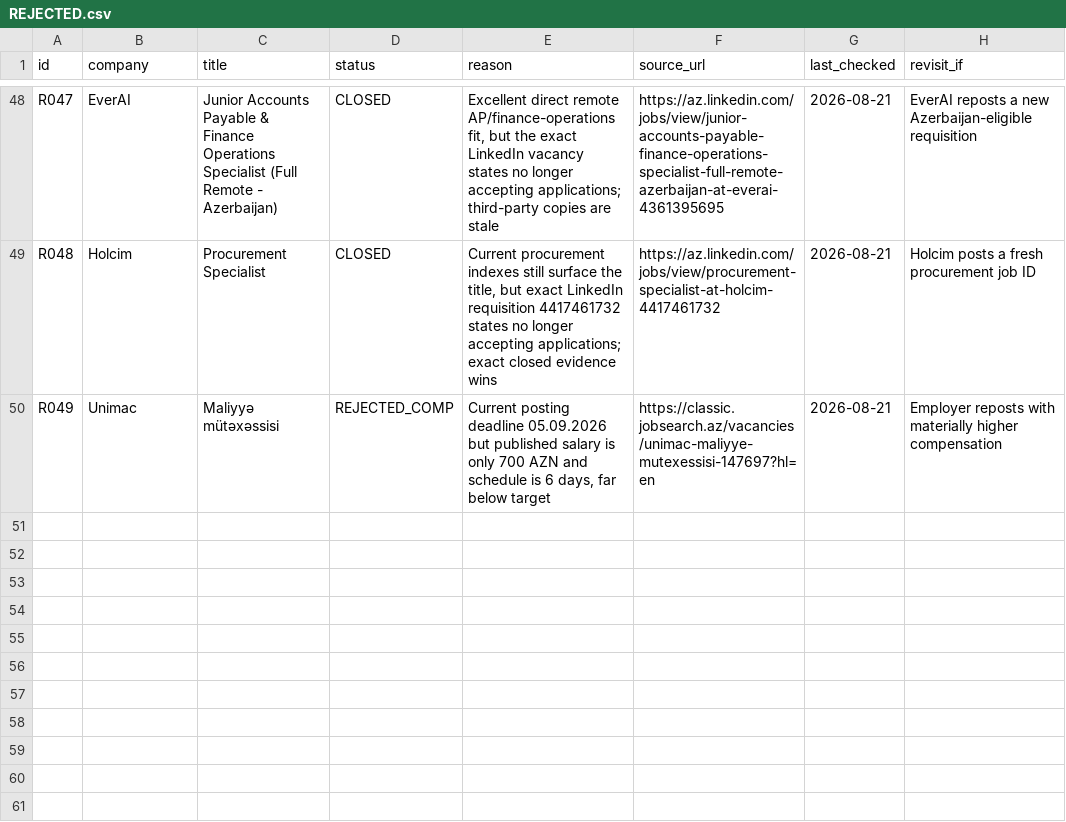
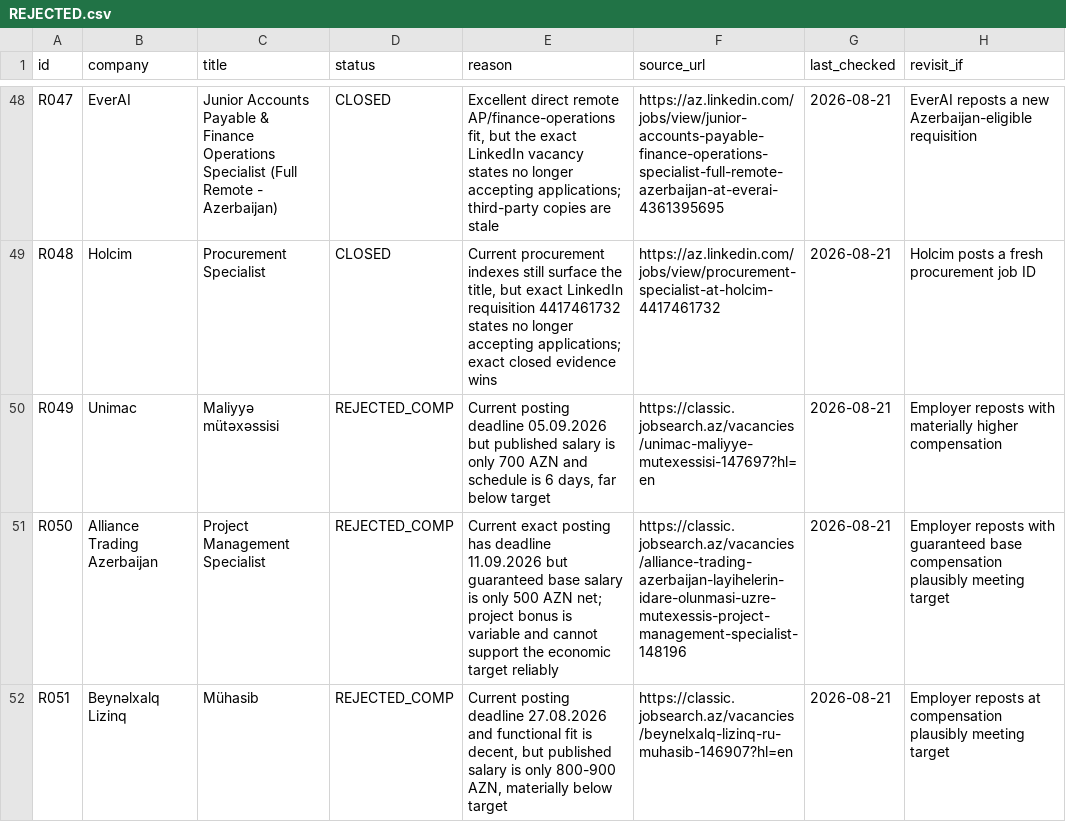
Before and after one commit to Mikayilzade/Mikayilzade-job-search, a CSV file: REJECTED.csv, drawn as a sheet; only a part is shown, gaps mark what is left out; the diff names each change by its address in the sheet, - before the commit and + after, or states it on an @@ line.

Commit message:
Record low-compensation exclusions from autonomous search

```diff
--- a/REJECTED.csv
+++ b/REJECTED.csv
+row 51: R050 | Alliance Trading Azerbaijan | Project Management Specialist | REJECTED_COMP | Current exact posting has deadline 11.09.2026 but guaranteed base salary is only 500 AZN net; project bonus is variable and cannot support the economic target reliably | https://classic.jobsearch.az/vacancies/alliance-trading-azerbaijan-layihelerin-idare-olunmasi-uzre-mutexessis-project-management-specialist-148196 | 2026-08-21 | Employer reposts with guaranteed base compensation plausibly meeting target
+row 52: R051 | Beynəlxalq Lizinq | Mühasib | REJECTED_COMP | Current posting deadline 27.08.2026 and functional fit is decent, but published salary is only 800-900 AZN, materially below target | https://classic.jobsearch.az/vacancies/beynelxalq-lizinq-ru-muhasib-146907?hl=en | 2026-08-21 | Employer reposts at compensation plausibly meeting target
```
